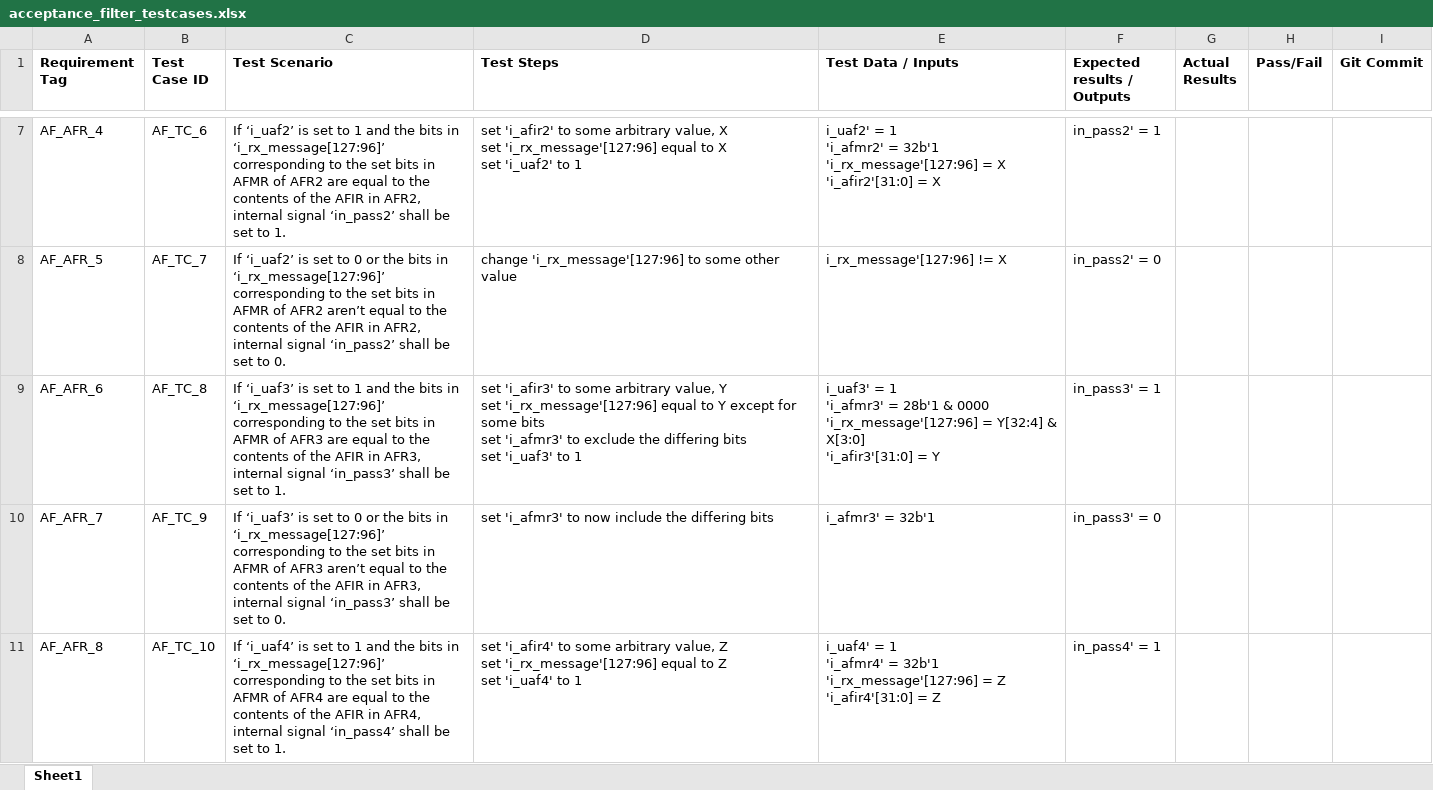
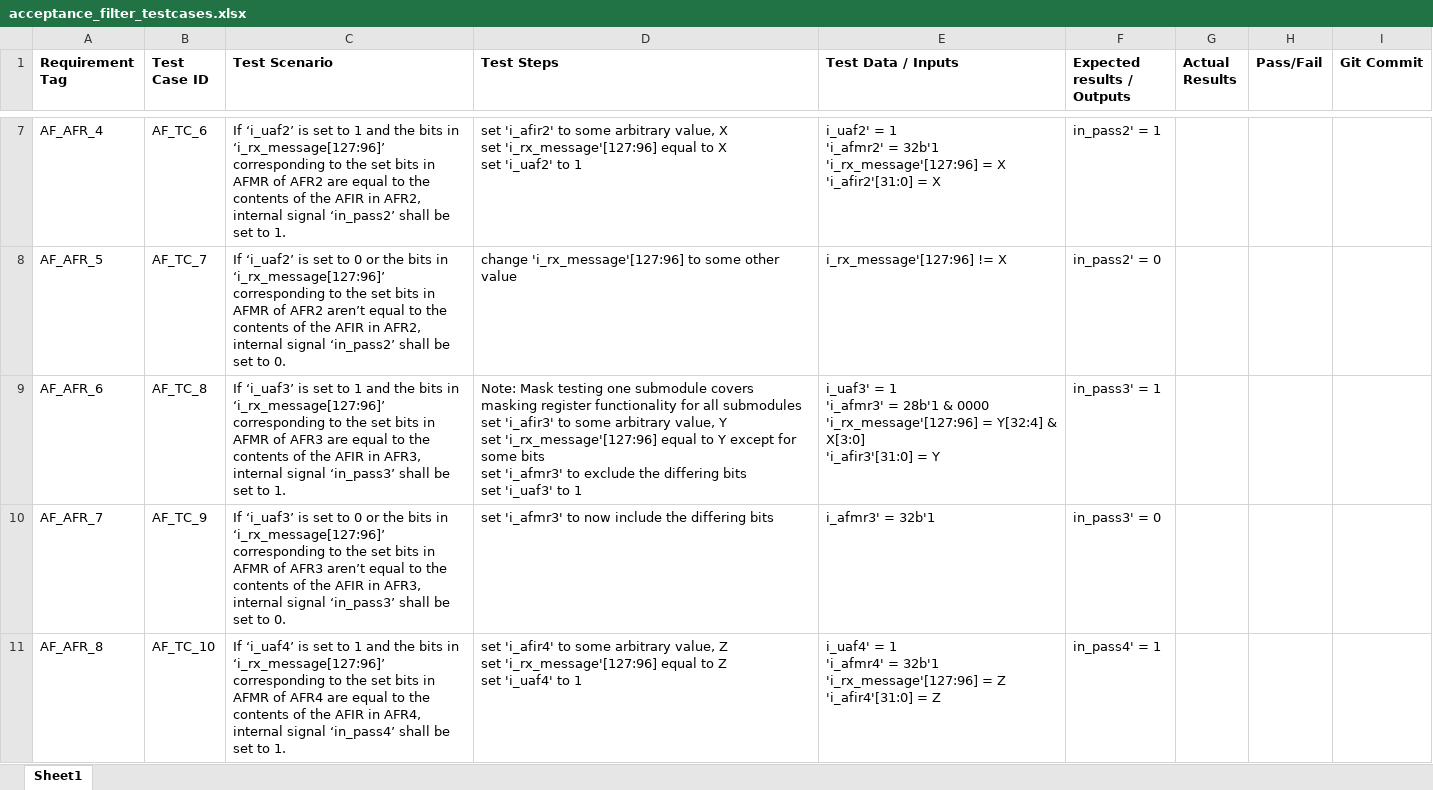
Before and after one commit to hruy1/CAN_we_do_it_Can_Controller, an Excel workbook: Documentations/Test Cases/acceptance_filter_testcases.xlsx, sheet Sheet1, drawn as a sheet; only a part is shown, gaps mark what is left out; values as stored, in another font and other column widths than the file's, no borders; ↵ is a line break in a cell; the diff names each change by its address in the sheet, - before the commit and + after, or states it on an @@ line.

Commit message:
CAN1-66 update acceptance filter testcases
added note regarding masking register testing - Devon

```diff
--- a/Documentations/Test Cases/acceptance_filter_testcases.xlsx (sheet Sheet1)
+++ b/Documentations/Test Cases/acceptance_filter_testcases.xlsx (sheet Sheet1)
-D9 (Test Steps): set 'i_afir3'…
+D9 (Test Steps): Note: Mask testing one submodule covers masking register functionality for all submodules ↵ set 'i_afir3'…
```
